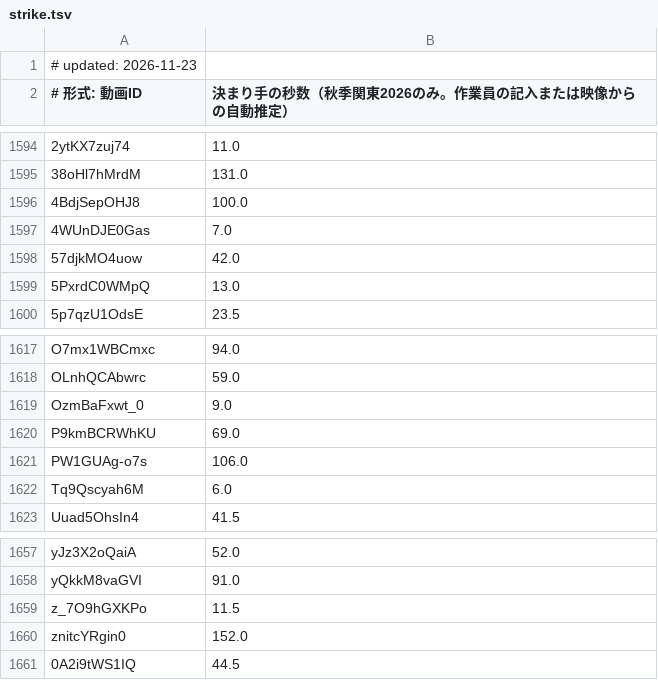
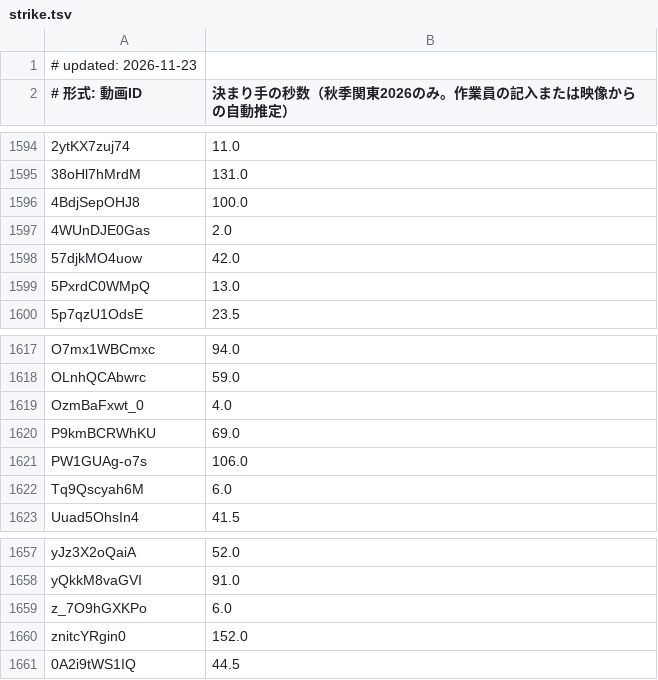
Before and after one commit to sportschanbaragakuseirenmei/member-video-list, a TSV file: data/strike.tsv, drawn as a sheet; only a part is shown, gaps mark what is left out; the diff names each change by its address in the sheet, - before the commit and + after, or states it on an @@ line.

```diff
--- a/data/strike.tsv
+++ b/data/strike.tsv
-B1597: 7.0
+B1597: 2.0
-B1619: 9.0
+B1619: 4.0
-B1659: 11.5
+B1659: 6.0
```
Also changed, not shown: 1 other file.
